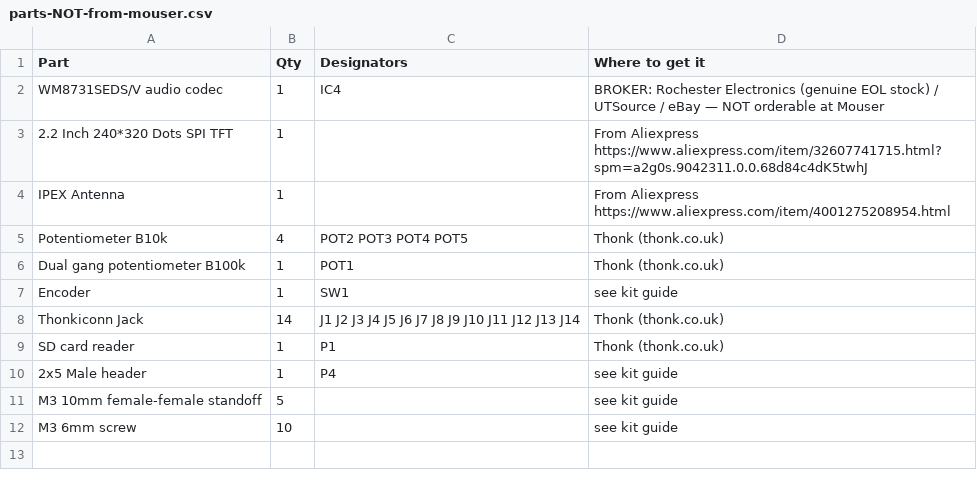
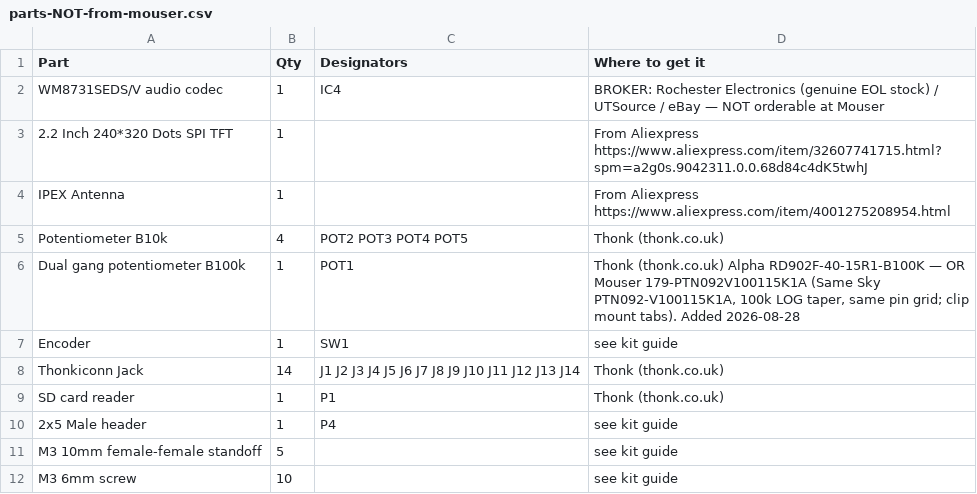
Before and after one commit to tungusk/strampler-build-pack, a CSV file: bom/parts-NOT-from-mouser.csv, drawn as a sheet.

```diff
--- a/bom/parts-NOT-from-mouser.csv
+++ b/bom/parts-NOT-from-mouser.csv
@@ -5,3 +5,3 @@ IPEX Antenna,1,,From Aliexpress https://www.aliexpress.com/item/4001275208954.ht
 Potentiometer B10k,4,POT2 POT3 POT4 POT5,Thonk (thonk.co.uk)
-Dual gang potentiometer B100k,1,POT1,Thonk (thonk.co.uk)
+Dual gang potentiometer B100k,1,POT1,"Thonk (thonk.co.uk) Alpha RD902F-40-15R1-B100K — OR Mouser 179-PTN092V100115K1A (Same Sky PTN092-V100115K1A, 100k LOG taper, same pin grid; clip mount tabs). Added 2026-08-28"
 Encoder,1,SW1,see kit guide
```
Also changed, not shown: bom/BOM-antumbra-official.csv, bom/mouser-bom-ONE-KIT.csv, 2 other files.
